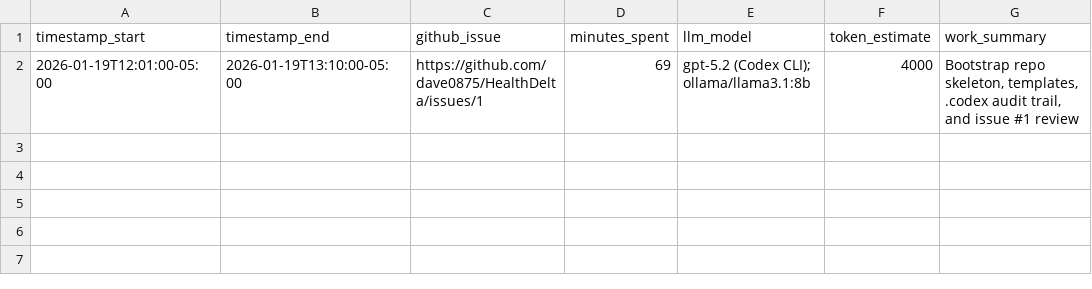
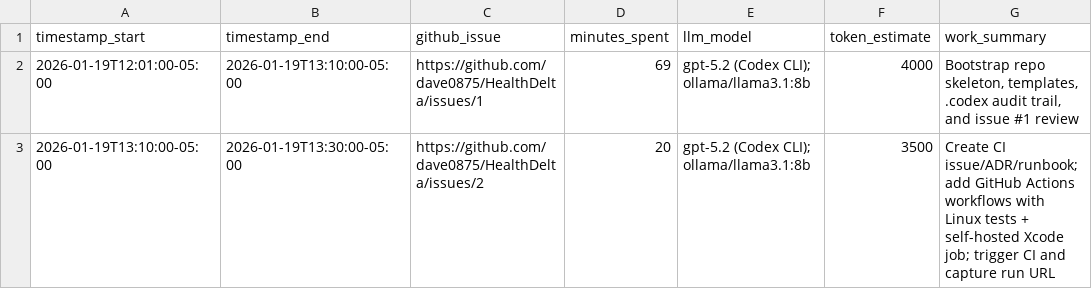
Before and after one commit to dave0875/HealthDelta, a CSV file: TIME.csv, drawn as a sheet.

```diff
--- a/TIME.csv
+++ b/TIME.csv
@@ -2 +2,2 @@ timestamp_start,timestamp_end,github_issue,minutes_spent,llm_model,token_estimat
 2026-01-19T12:01:00-05:00,2026-01-19T13:10:00-05:00,https://github.com/dave0875/HealthDelta/issues/1,69,"gpt-5.2 (Codex CLI); ollama/llama3.1:8b",4000,"Bootstrap repo skeleton, templates, .codex audit trail, and issue #1 review"
+2026-01-19T13:10:00-05:00,2026-01-19T13:30:00-05:00,https://github.com/dave0875/HealthDelta/issues/2,20,"gpt-5.2 (Codex CLI); ollama/llama3.1:8b",3500,"Create CI issue/ADR/runbook; add GitHub Actions workflows with Linux tests + self-hosted Xcode job; trigger CI and capture run URL"
```
Also changed, not shown: 2 other files.
